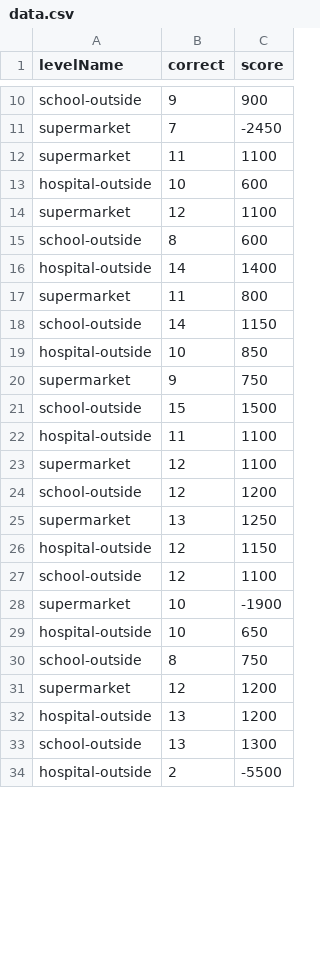
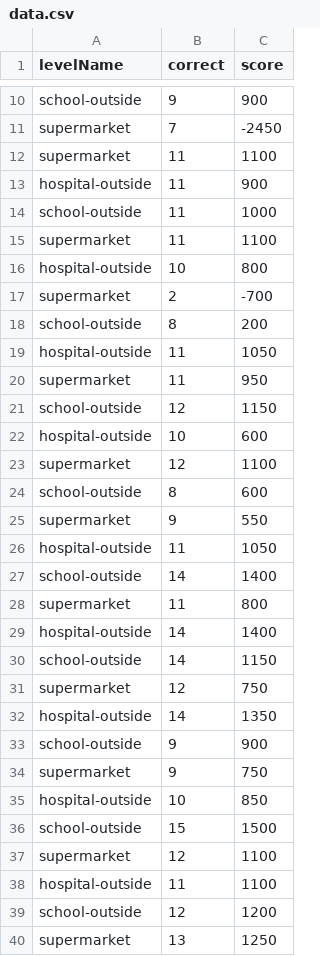
Before and after one commit to esbendamkjaer/SE01-SE-T5G3-SI1-PRO, a CSV file: statistik/data.csv, drawn as a sheet; only a part is shown, gaps mark what is left out; the shorter side is filled out with more unchanged rows; the diff covers the shown part only.

```diff
--- a/statistik/data.csv
+++ b/statistik/data.csv
@@ -12,2 +12,11 @@ supermarket;7;-2450
 supermarket;11;1100
+hospital-outside;11;900
+school-outside;11;1000
+supermarket;11;1100
+hospital-outside;10;800
+supermarket;2;-700
+school-outside;8;200
+hospital-outside;11;1050
+supermarket;11;950
+school-outside;12;1150
 hospital-outside;10;600
@@ -15,10 +24,16 @@ supermarket;12;1100
 school-outside;8;600
+supermarket;9;550
+hospital-outside;11;1050
+school-outside;14;1400
+supermarket;11;800
 hospital-outside;14;1400
-supermarket;11;800
 school-outside;14;1150
+supermarket;12;750
+hospital-outside;14;1350
+school-outside;9;900
+supermarket;9;750
 hospital-outside;10;850
-supermarket;9;750
 school-outside;15;1500
+supermarket;12;1100
 hospital-outside;11;1100
-supermarket;12;1100
 school-outside;12;1200
```
Also changed, not shown: 6 added rows and 5 moved rows elsewhere in this file, 3 other files.
